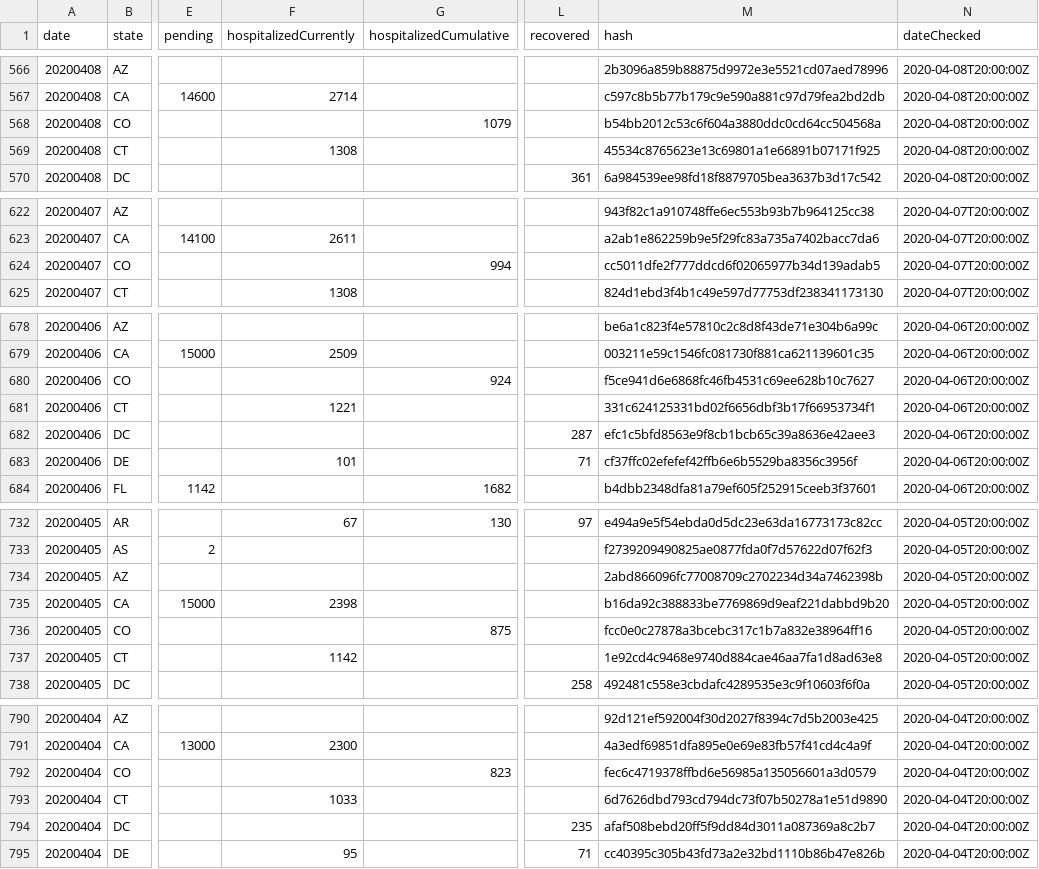
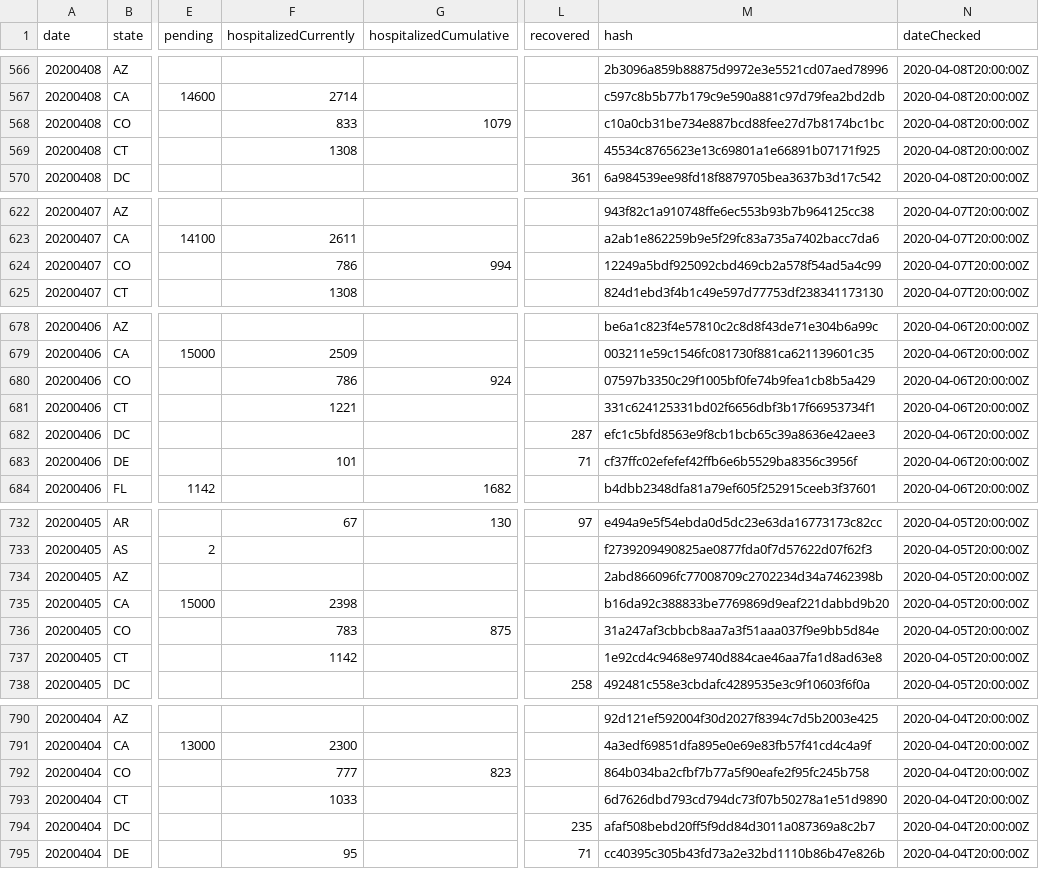
Before and after one commit to rben01/covid19, a CSV file: data/covid_states_daily.csv, drawn as a sheet; only a part is shown, gaps mark what is left out; the diff covers the shown part only; the diff names each change by its address in the sheet, - before the commit and + after, or states it on an @@ line.

```diff
--- a/data/covid_states_daily.csv
+++ b/data/covid_states_daily.csv
-F568 (hospitalizedCurrently): (empty)
+F568 (hospitalizedCurrently): 833
-M568 (hash): b54bb2012c53c6f604a3880ddc0cd64cc504568a
+M568 (hash): c10a0cb31be734e887bcd88fee27d7b8174bc1bc
-F624 (hospitalizedCurrently): (empty)
+F624 (hospitalizedCurrently): 786
-M624 (hash): cc5011dfe2f777ddcd6f02065977b34d139adab5
+M624 (hash): 12249a5bdf925092cbd469cb2a578f54ad5a4c99
-F680 (hospitalizedCurrently): (empty)
+F680 (hospitalizedCurrently): 786
-M680 (hash): f5ce941d6e6868fc46fb4531c69ee628b10c7627
+M680 (hash): 07597b3350c29f1005bf0fe74b9fea1cb8b5a429
-F736 (hospitalizedCurrently): (empty)
+F736 (hospitalizedCurrently): 783
-M736 (hash): fcc0e0c27878a3bcebc317c1b7a832e38964ff16
+M736 (hash): 31a247af3cbbcb8aa7a3f51aaa037f9e9bb5d84e
-F792 (hospitalizedCurrently): (empty)
+F792 (hospitalizedCurrently): 777
-M792 (hash): fec6c4719378ffbd6e56985a135056601a3d0579
+M792 (hash): 864b034ba2cfbf7b77a5f90eafe2f95fc245b758
```
Also changed, not shown: 50 edited cells elsewhere in this file, 3 other files.
